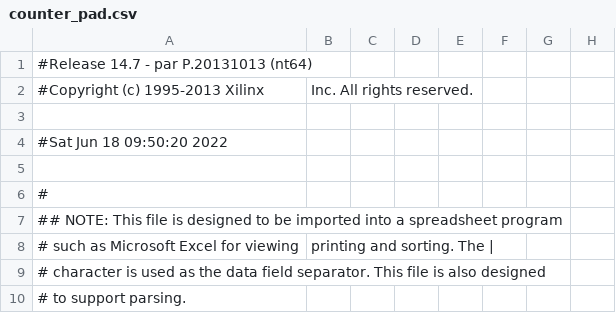
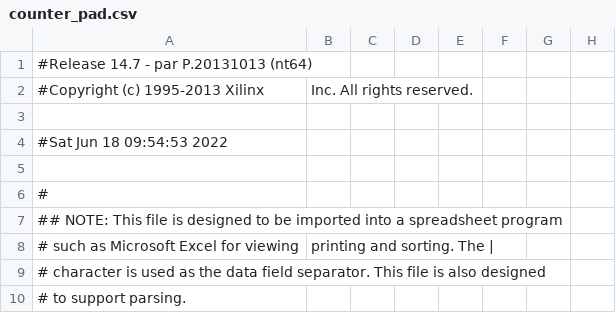
Before and after one commit to embedded-hardware-lab/Projects-Cypher, a CSV file: Hardware Engineering/Digital Technology Exercise/Exercise 6/Question 3/E6Q3/counter_pad.csv, drawn as a sheet; only a part is shown; the diff names each change by its address in the sheet, - before the commit and + after, or states it on an @@ line.

```diff
--- a/Hardware Engineering/Digital Technology Exercise/Exercise 6/Question 3/E6Q3/counter_pad.csv
+++ b/Hardware Engineering/Digital Technology Exercise/Exercise 6/Question 3/E6Q3/counter_pad.csv
-A4: #Sat Jun 18 09:50:20 2022
+A4: #Sat Jun 18 09:54:53 2022
```
Also changed, not shown: 43 other files.
